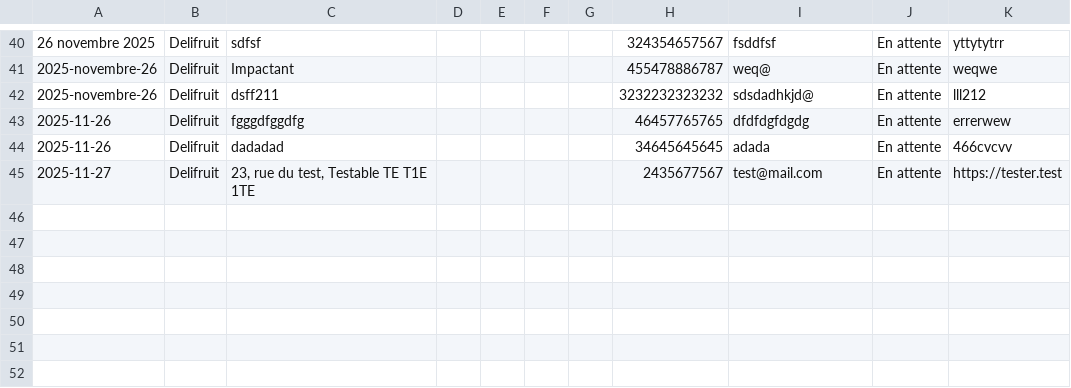
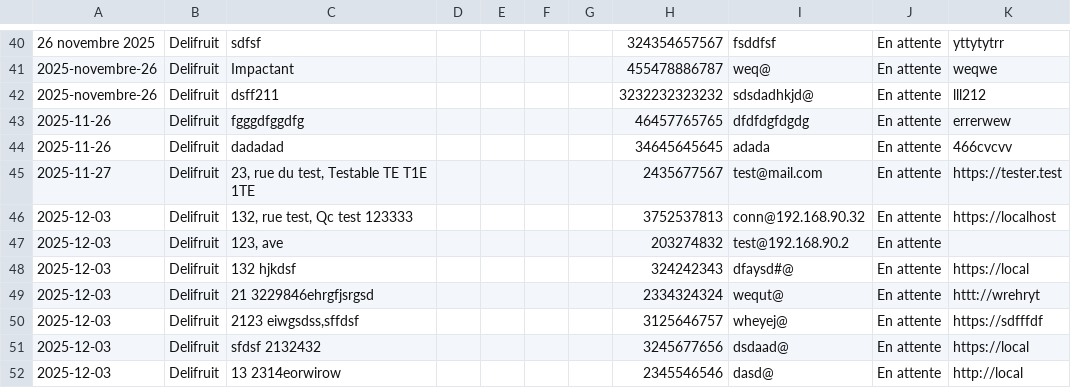
Before and after one commit to tge-sherbrooke/Delifruit_Implantation, a CSV file: R_Inventaire/lib/csv_cv_rh.csv, drawn as a sheet; only a part is shown, gaps mark what is left out; the diff names each change by its address in the sheet, - before the commit and + after, or states it on an @@ line.

```diff
--- a/R_Inventaire/lib/csv_cv_rh.csv
+++ b/R_Inventaire/lib/csv_cv_rh.csv
+row 46: 2025-12-03 | Delifruit | 132, rue test, Qc test 123333 |  |  |  |  | 3752537813 | conn@192.168.90.32 | En attente | https://localhost
+row 47: 2025-12-03 | Delifruit | 123, ave |  |  |  |  | 203274832 | test@192.168.90.2 | En attente
+row 48: 2025-12-03 | Delifruit | 132 hjkdsf |  |  |  |  | 324242343 | dfaysd#@ | En attente | https://local
+row 49: 2025-12-03 | Delifruit | 21 3229846ehrgfjsrgsd |  |  |  |  | 2334324324 | wequt@ | En attente | httt://wrehryt
+row 50: 2025-12-03 | Delifruit | 2123 eiwgsdss,sffdsf |  |  |  |  | 3125646757 | wheyej@ | En attente | https://sdfffdf
+row 51: 2025-12-03 | Delifruit | sfdsf 2132432 |  |  |  |  | 3245677656 | dsdaad@ | En attente | https://local
+row 52: 2025-12-03 | Delifruit | 13 2314eorwirow |  |  |  |  | 2345546546 | dasd@ | En attente | http://local
```
Also changed, not shown: R_Inventaire_Import_Export/fichiers_import/donnees_IN.csv, 16 other files.
